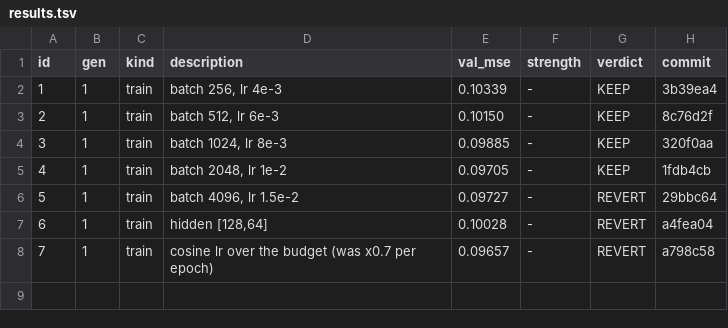
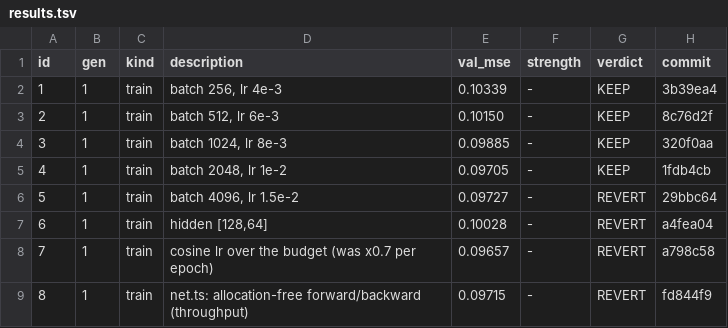
Before and after one commit to maxwellgerber/carcassone, a TSV file: research/results.tsv, drawn as a sheet.

```diff
--- a/research/results.tsv
+++ b/research/results.tsv
@@ -8 +8,2 @@ id	gen	kind	description	val_mse	strength	verdict	commit
 7	1	train	cosine lr over the budget (was x0.7 per epoch)	0.09657	-	REVERT	a798c58
+8	1	train	net.ts: allocation-free forward/backward (throughput)	0.09715	-	REVERT	fd844f9
```
